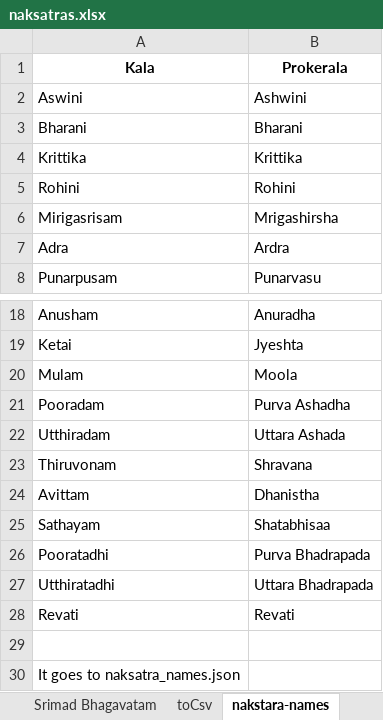
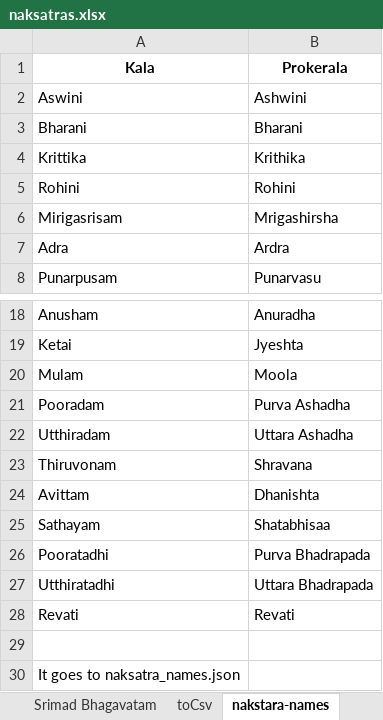
Before and after one commit to rrd108/compatibility-ranker, an Excel workbook: data/naksatras.xlsx, sheet nakstara-names, drawn as a sheet; only a part is shown, gaps mark what is left out; values as stored, in another font and other column widths than the file's, no borders; the diff names each change by its address in the sheet, - before the commit and + after, or states it on an @@ line.

Commit message:
names changed for prokerala

```diff
--- a/data/naksatras.xlsx (sheet nakstara-names)
+++ b/data/naksatras.xlsx (sheet nakstara-names)
-B4 (Prokerala): Krittika
+B4 (Prokerala): Krithika
-B22 (Prokerala): Uttara Ashada
+B22 (Prokerala): Uttara Ashadha
-B24 (Prokerala): Dhanistha
+B24 (Prokerala): Dhanishta
```
Also changed, not shown: charts or pictures, 1 other file.
